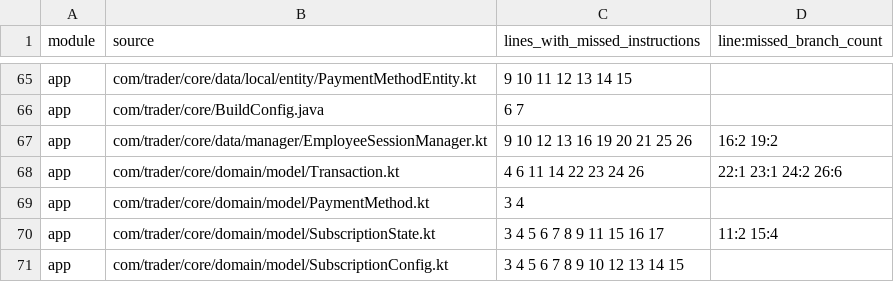
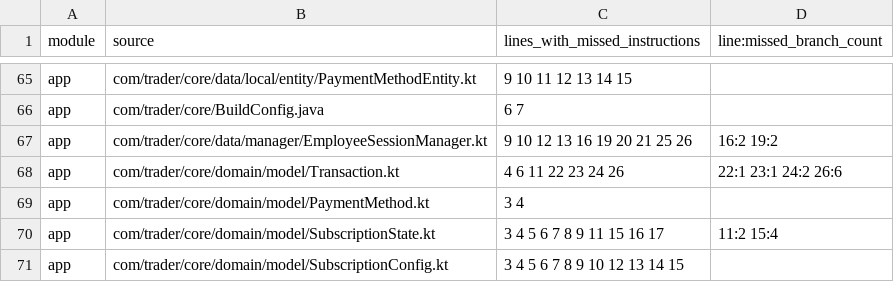
Before and after one commit to mohammedakkad/SalesManager, a CSV file: docs/qa/seller-coverage-gaps.csv, drawn as a sheet; only a part is shown, gaps mark what is left out; the diff covers the shown part only.

```diff
--- a/docs/qa/seller-coverage-gaps.csv
+++ b/docs/qa/seller-coverage-gaps.csv
@@ -67,3 +67,3 @@ app,com/trader/core/BuildConfig.java,6 7,
 app,com/trader/core/data/manager/EmployeeSessionManager.kt,9 10 12 13 16 19 20 21 25 26,16:2 19:2
-app,com/trader/core/domain/model/Transaction.kt,4 6 11 14 22 23 24 26,22:1 23:1 24:2 26:6
+app,com/trader/core/domain/model/Transaction.kt,4 6 11 22 23 24 26,22:1 23:1 24:2 26:6
 app,com/trader/core/domain/model/PaymentMethod.kt,3 4,
```
Also changed, not shown: 7 edited cells elsewhere in this file, docs/qa/seller-class-coverage-gaps.csv, 14 other files.
